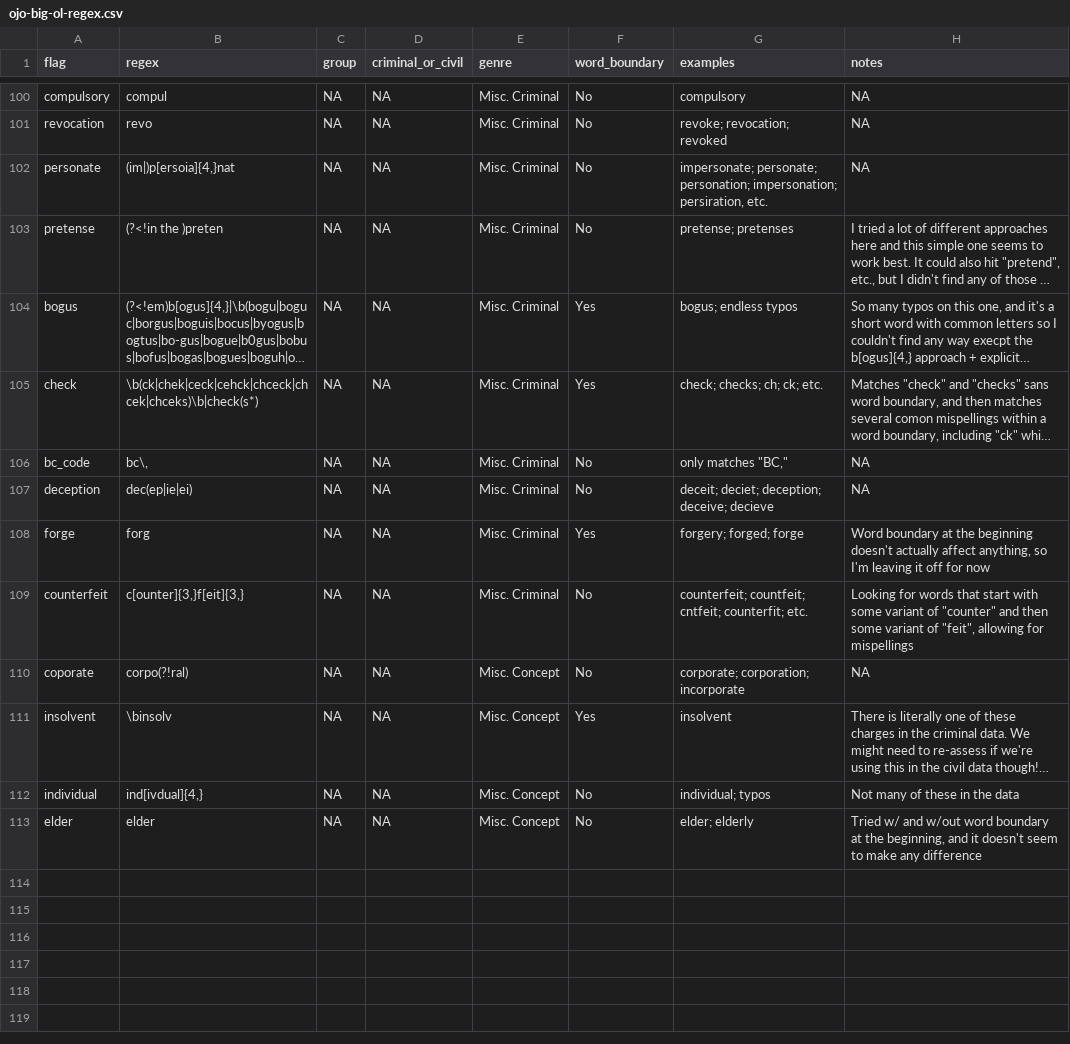
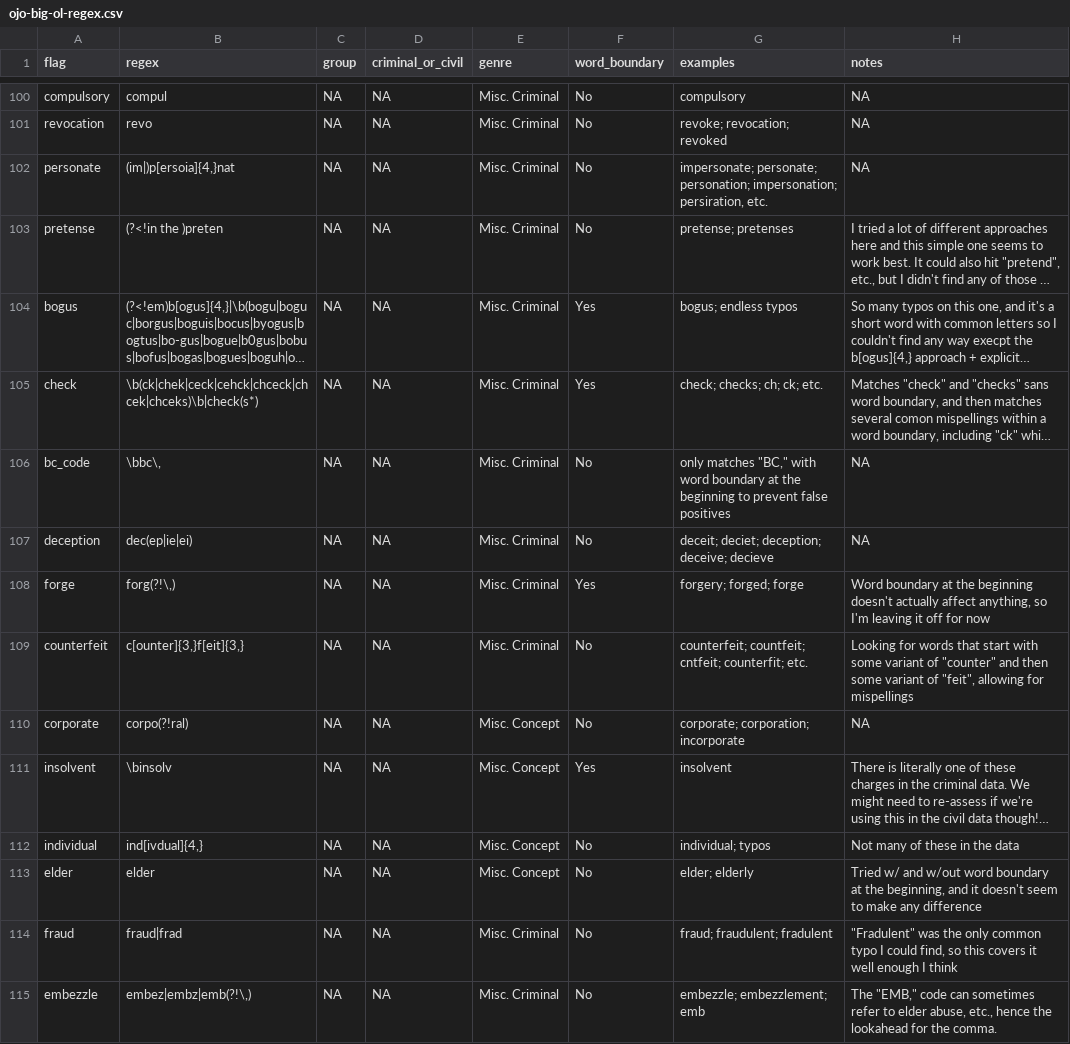
Before and after one commit to openjusticeok/ojoregex, a CSV file: data/ojo-big-ol-regex.csv, drawn as a sheet; only a part is shown, gaps mark what is left out; long unchanged cells end in …; the diff names each change by its address in the sheet, - before the commit and + after, or states it on an @@ line.

```diff
--- a/data/ojo-big-ol-regex.csv
+++ b/data/ojo-big-ol-regex.csv
-B106 (regex): bc\,
+B106 (regex): \bbc\,
-G106 (examples): …matches "BC,"
+G106 (examples): …matches "BC," with word boundary at the beginning to prevent false positives
-B108 (regex): forg
+B108 (regex): forg(?!\,)
-A110 (flag): coporate
+A110 (flag): corporate
+row 114: fraud | fraud|frad | NA | NA | Misc. Criminal | No | fraud; fraudulent; fradulent | "Fradulent" was the only common typo I could find, so this covers it well enough I think
+row 115: embezzle | embez|embz|emb(?!\,) | NA | NA | Misc. Criminal | No | embezzle; embezzlement; emb | The "EMB," code can sometimes refer to elder abuse, etc., hence the lookahead for the comma.
```
Also changed, not shown: data/ojo-clean-cats.csv, 2 other files.
